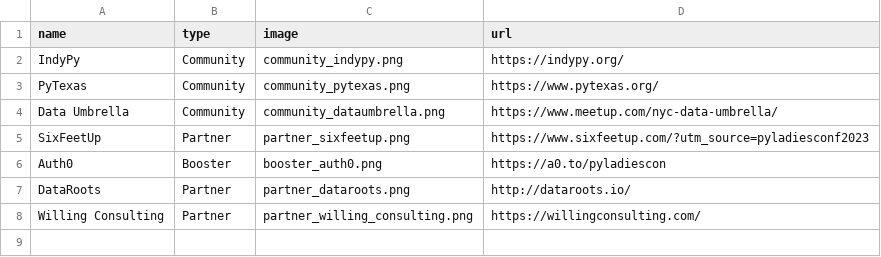
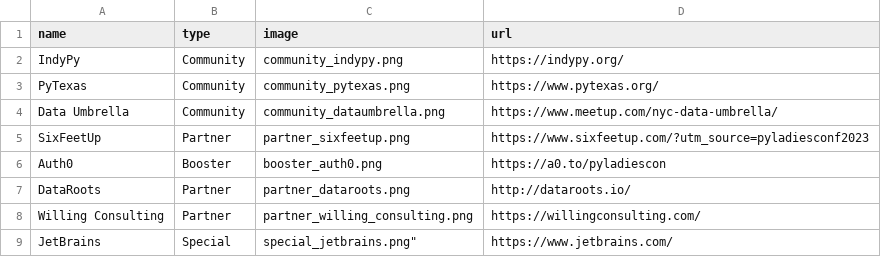
Before and after one commit to pyladies/global-conference, a CSV file: generate_site/sponsors.csv, drawn as a sheet; the diff names each change by its address in the sheet, - before the commit and + after, or states it on an @@ line.

Commit message:
Add Jetbrains

```diff
--- a/generate_site/sponsors.csv
+++ b/generate_site/sponsors.csv
+row 9: JetBrains | Special | special_jetbrains.png" | https://www.jetbrains.com/
```
Also changed, not shown: 2 other files.
